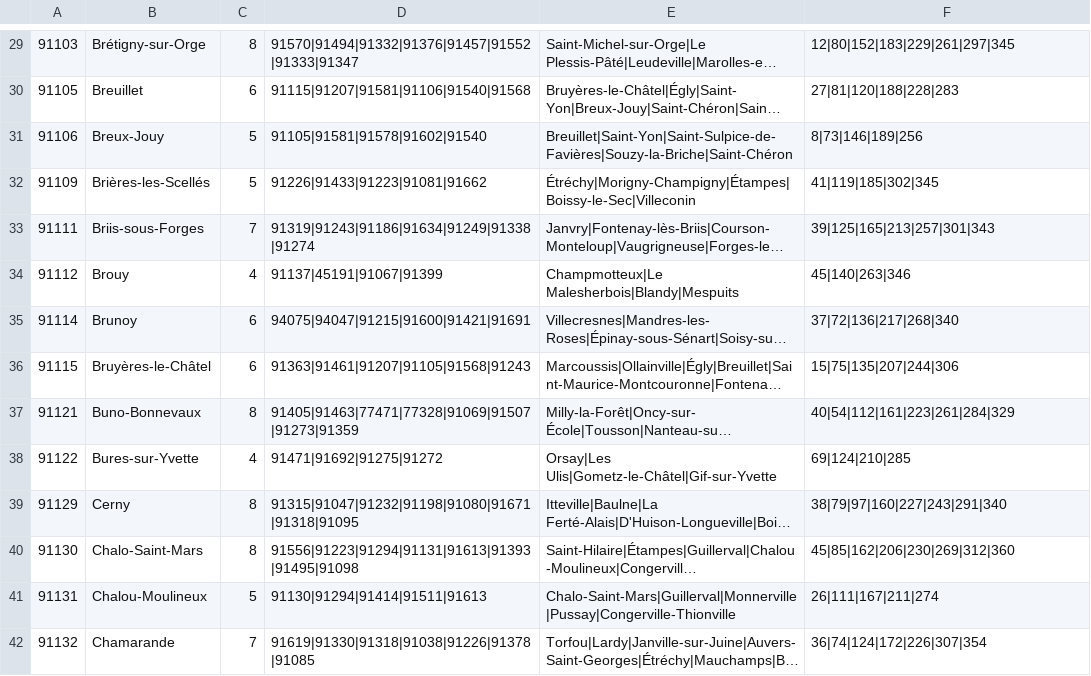
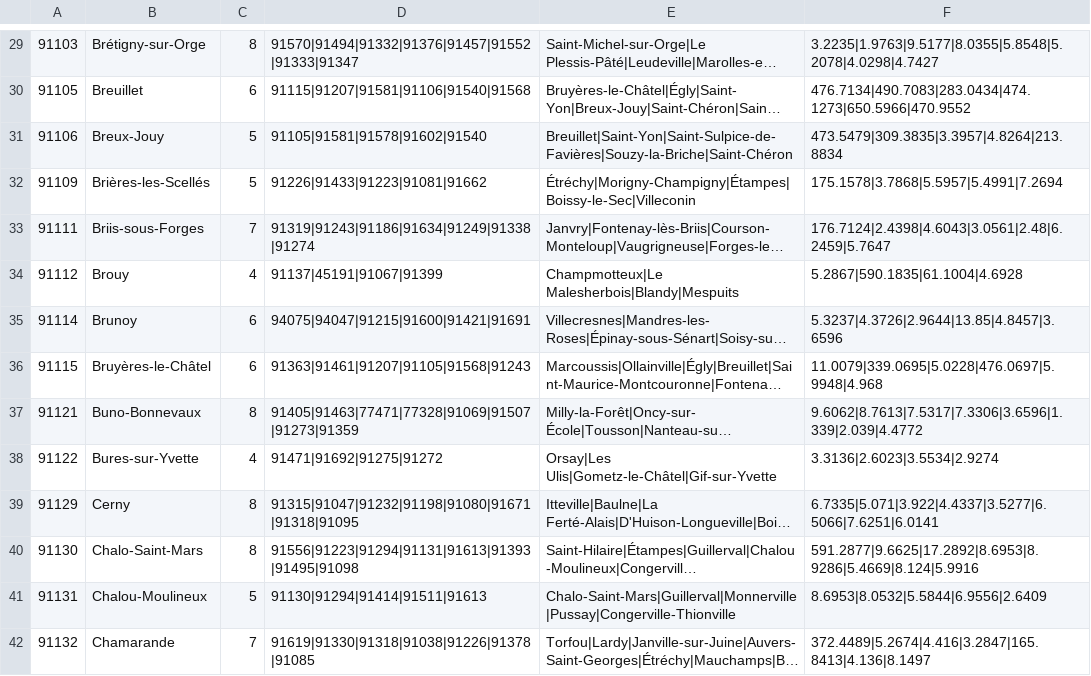
Before and after one commit to julienbnr/travelling_salesman, a CSV file: communes_adjacentes_91.csv, drawn as a sheet; only a part is shown, gaps mark what is left out; long unchanged cells end in …; the diff covers the shown part only; the diff names each change by its address in the sheet, - before the commit and + after, or states it on an @@ line.

```diff
--- a/communes_adjacentes_91.csv
+++ b/communes_adjacentes_91.csv
-F29: 12|80|152|183|229|261|297|345
+F29: 3.2235|1.9763|9.5177|8.0355|5.8548|5.2078|4.0298|4.7427
-F30: 27|81|120|188|228|283
+F30: 476.7134|490.7083|283.0434|474.1273|650.5966|470.9552
-F31: 8|73|146|189|256
+F31: 473.5479|309.3835|3.3957|4.8264|213.8834
-F32: 41|119|185|302|345
+F32: 175.1578|3.7868|5.5957|5.4991|7.2694
-F33: 39|125|165|213|257|301|343
+F33: 176.7124|2.4398|4.6043|3.0561|2.48|6.2459|5.7647
-F34: 45|140|263|346
+F34: 5.2867|590.1835|61.1004|4.6928
-F35: 37|72|136|217|268|340
+F35: 5.3237|4.3726|2.9644|13.85|4.8457|3.6596
-F36: 15|75|135|207|244|306
+F36: 11.0079|339.0695|5.0228|476.0697|5.9948|4.968
-F37: 40|54|112|161|223|261|284|329
+F37: 9.6062|8.7613|7.5317|7.3306|3.6596|1.339|2.039|4.4772
-F38: 69|124|210|285
+F38: 3.3136|2.6023|3.5534|2.9274
-F39: 38|79|97|160|227|243|291|340
+F39: 6.7335|5.071|3.922|4.4337|3.5277|6.5066|7.6251|6.0141
-F40: 45|85|162|206|230|269|312|360
+F40: 591.2877|9.6625|17.2892|8.6953|8.9286|5.4669|8.124|5.9916
-F41: 26|111|167|211|274
+F41: 8.6953|8.0532|5.5844|6.9556|2.6409
-F42: 36|74|124|172|226|307|354
+F42: 372.4489|5.2674|4.416|3.2847|165.8413|4.136|8.1497
```
Also changed, not shown: 182 edited cells elsewhere in this file, 1 other file.
